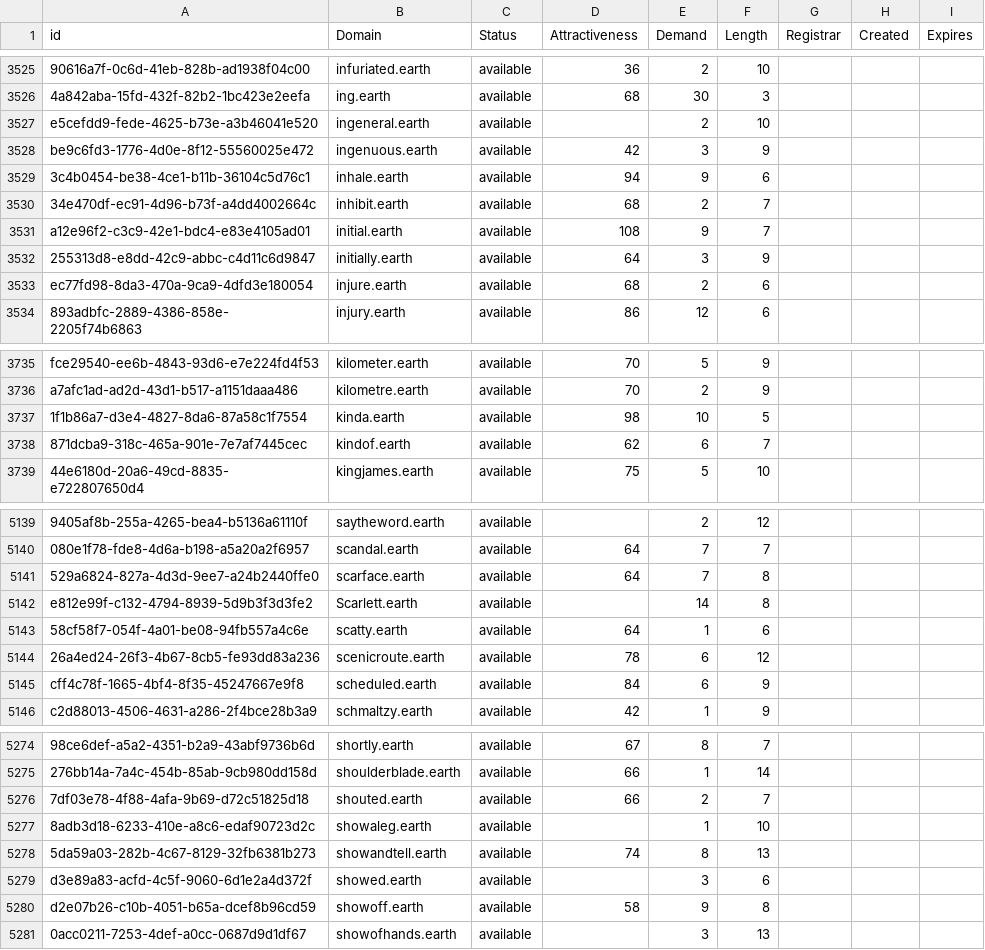
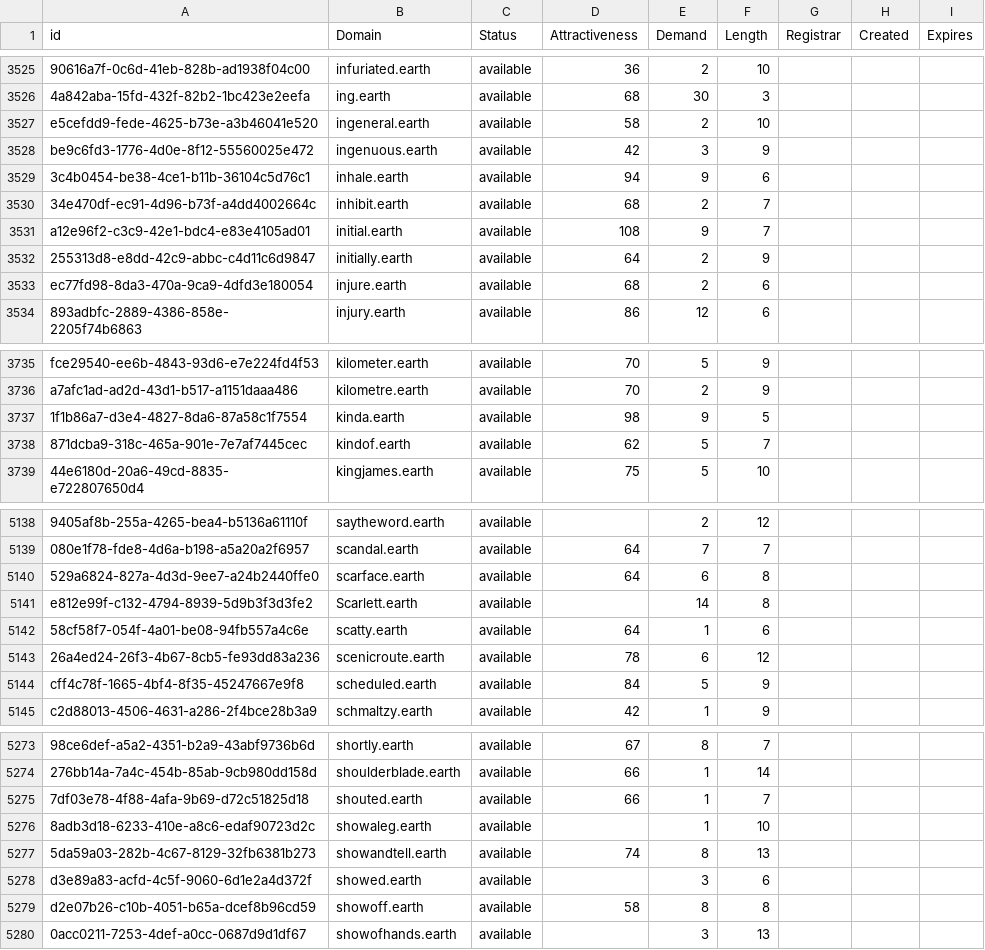
Before and after one commit to UniqueDomains/earth-oneword-domains, a CSV file: earth.csv, drawn as a sheet; only a part is shown, gaps mark what is left out; addresses are those after the commit; the diff covers the shown part only; the diff names each change by its address in the sheet, - before the commit and + after, or states it on an @@ line.

```diff
--- a/earth.csv
+++ b/earth.csv
-D3527 (Attractiveness): (empty)
+D3527 (Attractiveness): 58
-E3532 (Demand): 3
+E3532 (Demand): 2
-E3737 (Demand): 10
+E3737 (Demand): 9
-E3738 (Demand): 6
+E3738 (Demand): 5
-E5140 (Demand): 7
+E5140 (Demand): 6
-E5144 (Demand): 6
+E5144 (Demand): 5
-E5275 (Demand): 2
+E5275 (Demand): 1
-E5279 (Demand): 9
+E5279 (Demand): 8
```
Also changed, not shown: 1 removed row and 102 edited cells elsewhere in this file, 2 other files.
